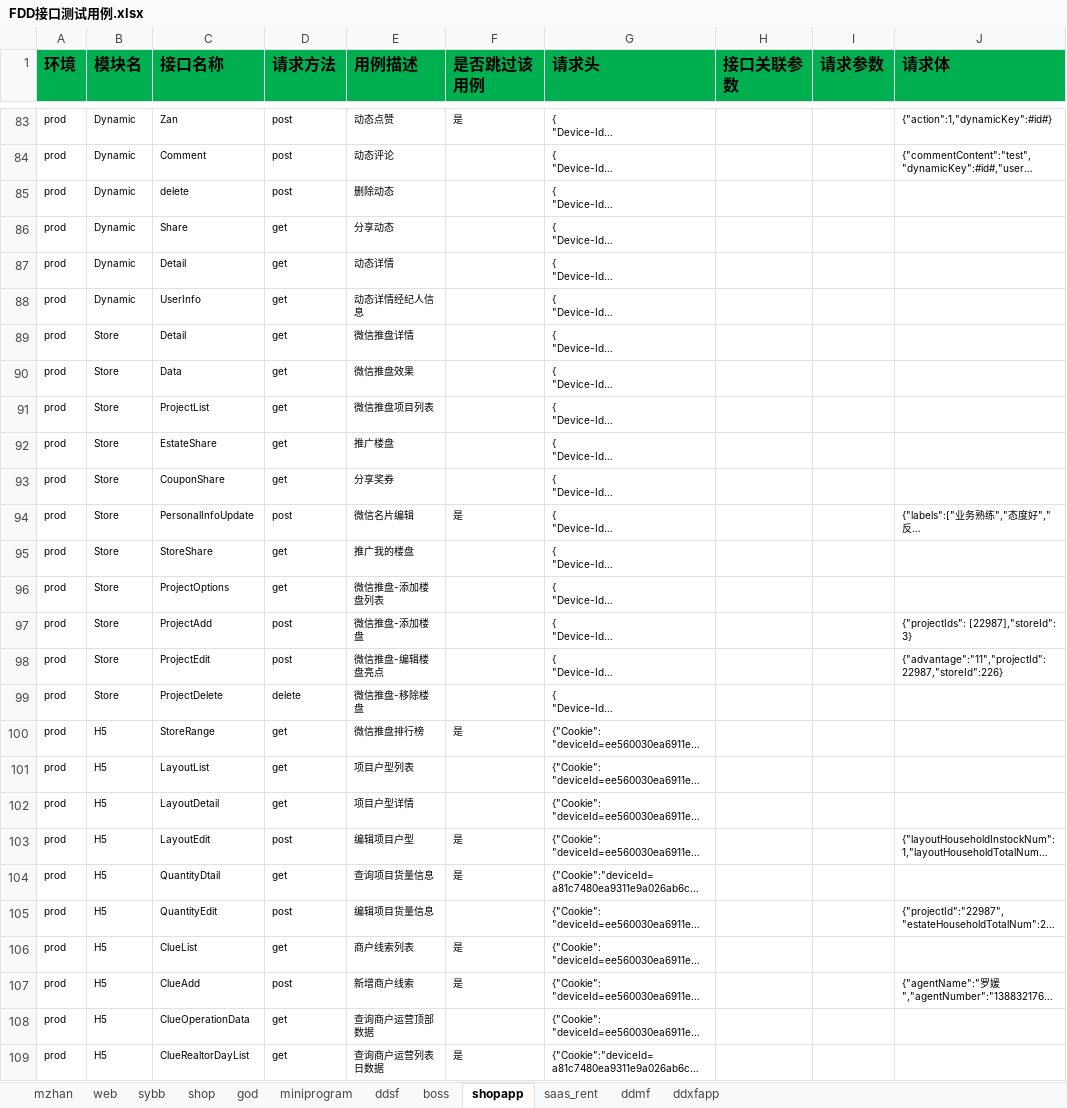
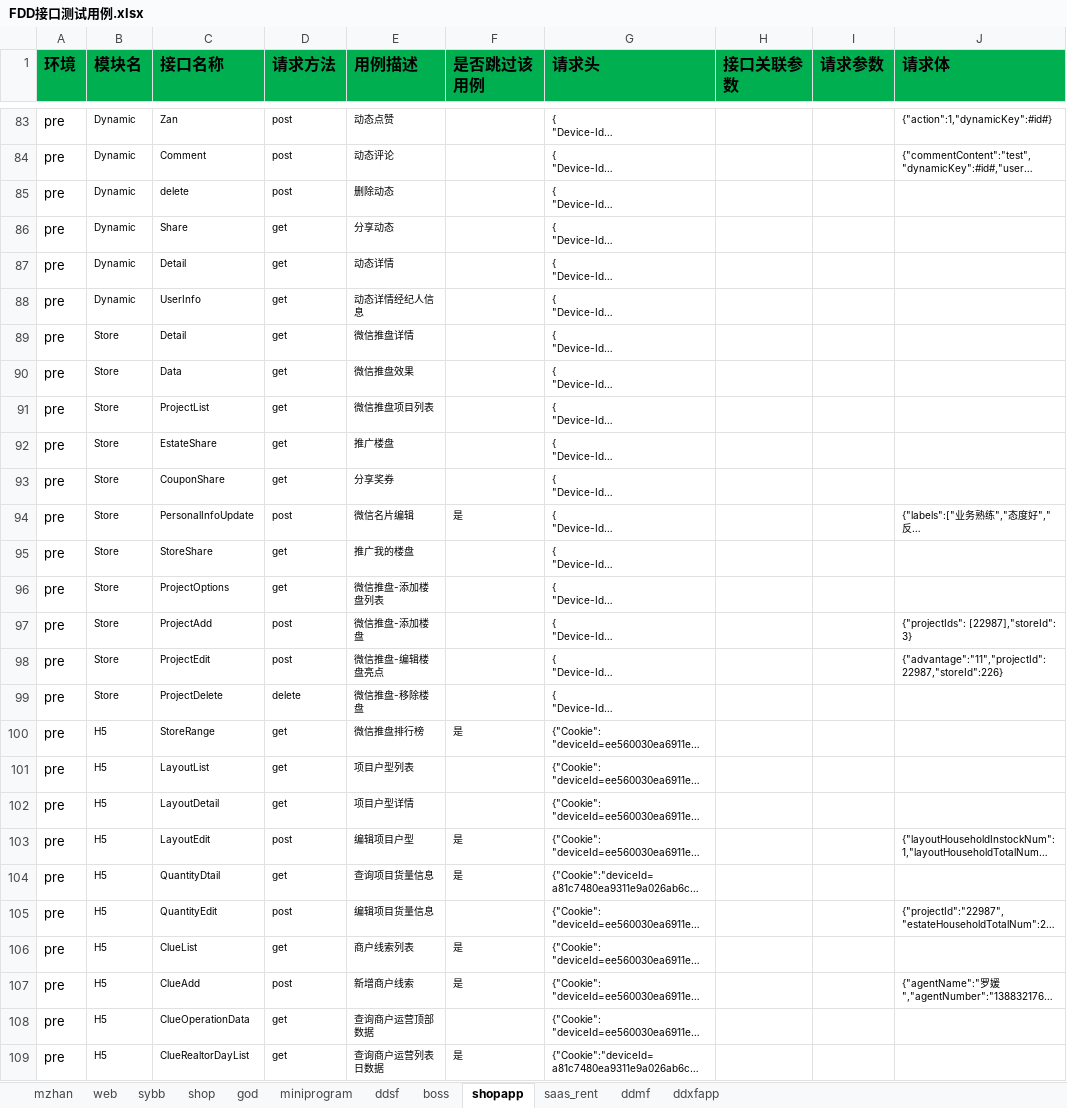
Before and after one commit to zhangdalao/Online-Inspection-New, an Excel workbook: data/FDD接口测试用例.xlsx, sheet shopapp, drawn as a sheet; only a part is shown, gaps mark what is left out; long unchanged cells end in …; values as stored, in another font and other column widths than the file's, no borders; the diff covers the shown part only; the diff names each change by its address in the sheet, - before the commit and + after, or states it on an @@ line.

```diff
--- a/data/FDD接口测试用例.xlsx (sheet shopapp)
+++ b/data/FDD接口测试用例.xlsx (sheet shopapp)
-A83:A109 (环境): prod
+A83:A109 (环境): pre
@@ A83:A109 text size: larger @@
-F83 (是否跳过该用例): 是
+F83 (是否跳过该用例): (empty)
```
Also changed, not shown: 97 edited cells and cell formats elsewhere in this sheet, 3 other files.
